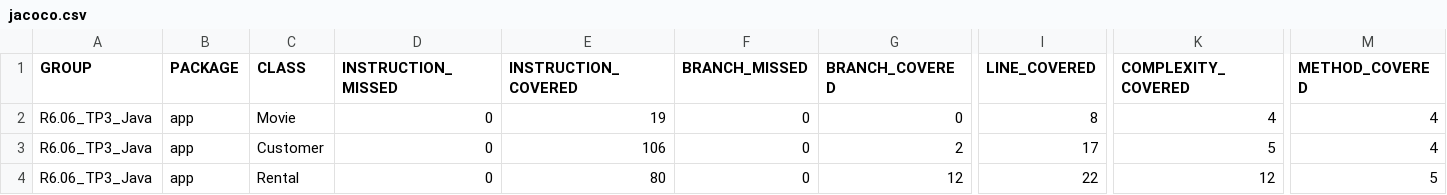
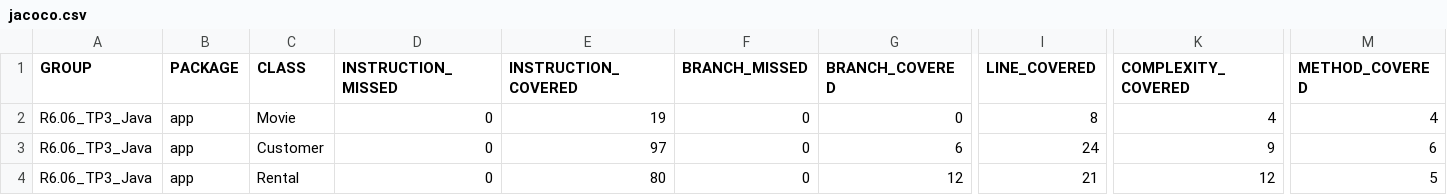
Before and after one commit to Juliette0070/maintenance_app, a CSV file: tp/tp3/R6.06_TP3_Java/target/site/jacoco/jacoco.csv, drawn as a sheet; only a part is shown, gaps mark what is left out; the diff names each change by its address in the sheet, - before the commit and + after, or states it on an @@ line.

```diff
--- a/tp/tp3/R6.06_TP3_Java/target/site/jacoco/jacoco.csv
+++ b/tp/tp3/R6.06_TP3_Java/target/site/jacoco/jacoco.csv
-E3 (INSTRUCTION_COVERED): 106
+E3 (INSTRUCTION_COVERED): 97
-G3 (BRANCH_COVERED): 2
+G3 (BRANCH_COVERED): 6
-I3 (LINE_COVERED): 17
+I3 (LINE_COVERED): 24
-K3 (COMPLEXITY_COVERED): 5
+K3 (COMPLEXITY_COVERED): 9
-M3 (METHOD_COVERED): 4
+M3 (METHOD_COVERED): 6
-I4 (LINE_COVERED): 22
+I4 (LINE_COVERED): 21
```
Also changed, not shown: 29 other files.
